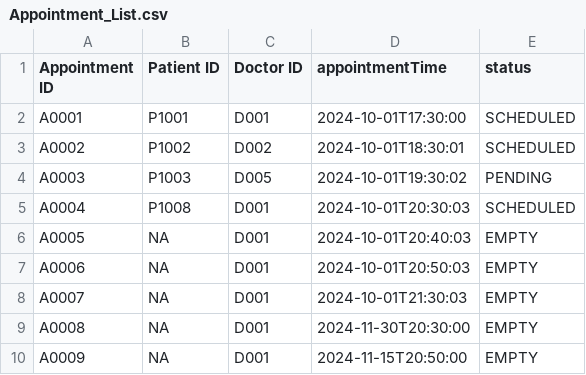
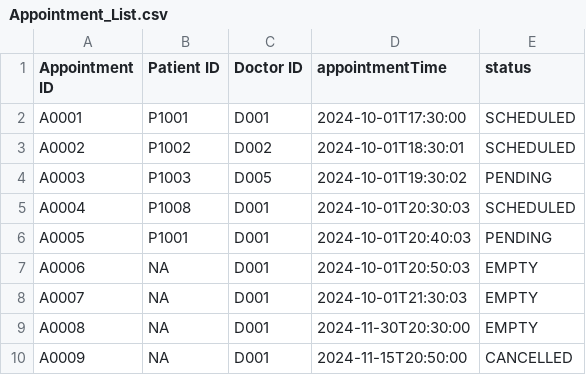
Before and after one commit to AlasamAkkit/SC2002-project, a CSV file: HMS/Data/Appointment_List.csv, drawn as a sheet.

```diff
--- a/HMS/Data/Appointment_List.csv
+++ b/HMS/Data/Appointment_List.csv
@@ -5,3 +5,3 @@ A0003,P1003,D005,2024-10-01T19:30:02,PENDING
 A0004,P1008,D001,2024-10-01T20:30:03,SCHEDULED
-A0005,NA,D001,2024-10-01T20:40:03,EMPTY
+A0005,P1001,D001,2024-10-01T20:40:03,PENDING
 A0006,NA,D001,2024-10-01T20:50:03,EMPTY
@@ -9,2 +9,2 @@ A0007,NA,D001,2024-10-01T21:30:03,EMPTY
 A0008,NA,D001,2024-11-30T20:30:00,EMPTY
-A0009,NA,D001,2024-11-15T20:50:00,EMPTY
+A0009,NA,D001,2024-11-15T20:50:00,CANCELLED
```
Also changed, not shown: HMS/Data/Patient_List.csv, HMS/Data/Staff_List.csv, 3 other files.
